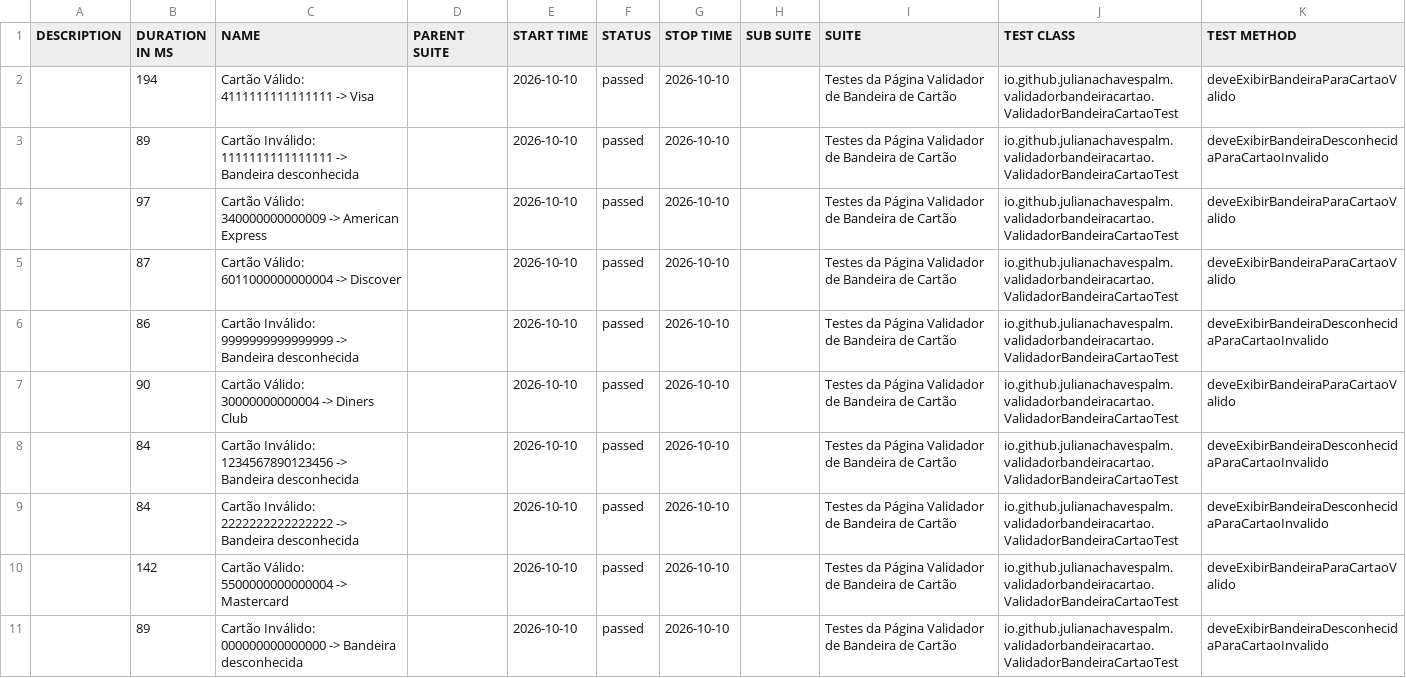
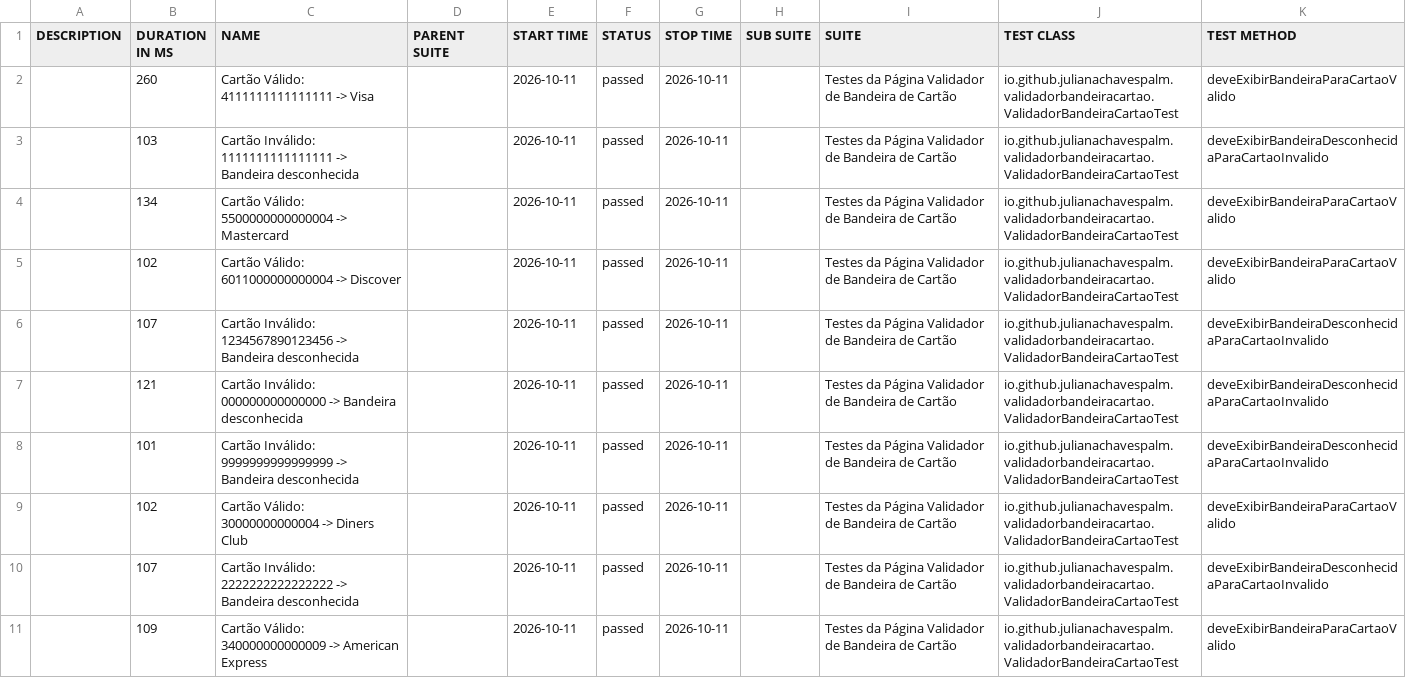
Before and after one commit to julianachavespalm/validadorbandeiracartao, a CSV file: data/suites.csv, drawn as a sheet.

```diff
--- a/data/suites.csv
+++ b/data/suites.csv
@@ -1,11 +1,11 @@
 "DESCRIPTION","DURATION IN MS","NAME","PARENT SUITE","START TIME","STATUS","STOP TIME","SUB SUITE","SUITE","TEST CLASS","TEST METHOD"
-"","194","Cartão Válido: 4111111111111111 -> Visa","","2026-10-10","passed","2026-10-10","","Testes da Página Validador de Bandeira de Cartão","io.github.julianachavespalm.validadorbandeiracartao.ValidadorBandeiraCartaoTest","deveExibirBandeiraParaCartaoValido"
-"","89","Cartão Inválido: 1111111111111111 -> Bandeira desconhecida","","2026-10-10","passed","2026-10-10","","Testes da Página Validador de Bandeira de Cartão","io.github.julianachavespalm.validadorbandeiracartao.ValidadorBandeiraCartaoTest","deveExibirBandeiraDesconhecidaParaCartaoInvalido"
-"","97","Cartão Válido: 340000000000009 -> American Express","","2026-10-10","passed","2026-10-10","","Testes da Página Validador de Bandeira de Cartão","io.github.julianachavespalm.validadorbandeiracartao.ValidadorBandeiraCartaoTest","deveExibirBandeiraParaCartaoValido"
-"","87","Cartão Válido: 6011000000000004 -> Discover","","2026-10-10","passed","2026-10-10","","Testes da Página Validador de Bandeira de Cartão","io.github.julianachavespalm.validadorbandeiracartao.ValidadorBandeiraCartaoTest","deveExibirBandeiraParaCartaoValido"
-"","86","Cartão Inválido: 9999999999999999 -> Bandeira desconhecida","","2026-10-10","passed","2026-10-10","","Testes da Página Validador de Bandeira de Cartão","io.github.julianachavespalm.validadorbandeiracartao.ValidadorBandeiraCartaoTest","deveExibirBandeiraDesconhecidaParaCartaoInvalido"
-"","90","Cartão Válido: 30000000000004 -> Diners Club","","2026-10-10","passed","2026-10-10","","Testes da Página Validador de Bandeira de Cartão","io.github.julianachavespalm.validadorbandeiracartao.ValidadorBandeiraCartaoTest","deveExibirBandeiraParaCartaoValido"
-"","84","Cartão Inválido: 1234567890123456 -> Bandeira desconhecida","","2026-10-10","passed","2026-10-10","","Testes da Página Validador de Bandeira de Cartão","io.github.julianachavespalm.validadorbandeiracartao.ValidadorBandeiraCartaoTest","deveExibirBandeiraDesconhecidaParaCartaoInvalido"
-"","84","Cartão Inválido: 2222222222222222 -> Bandeira desconhecida","","2026-10-10","passed","2026-10-10","","Testes da Página Validador de Bandeira de Cartão","io.github.julianachavespalm.validadorbandeiracartao.ValidadorBandeiraCartaoTest","deveExibirBandeiraDesconhecidaParaCartaoInvalido"
-"","142","Cartão Válido: 5500000000000004 -> Mastercard","","2026-10-10","passed","2026-10-10","","Testes da Página Validador de Bandeira de Cartão","io.github.julianachavespalm.validadorbandeiracartao.ValidadorBandeiraCartaoTest","deveExibirBandeiraParaCartaoValido"
-"","89","Cartão Inválido: 000000000000000 -> Bandeira desconhecida","","2026-10-10","passed","2026-10-10","","Testes da Página Validador de Bandeira de Cartão","io.github.julianachavespalm.validadorbandeiracartao.ValidadorBandeiraCartaoTest","deveExibirBandeiraDesconhecidaParaCartaoInvalido"
+"","260","Cartão Válido: 4111111111111111 -> Visa","","2026-10-11","passed","2026-10-11","","Testes da Página Validador de Bandeira de Cartão","io.github.julianachavespalm.validadorbandeiracartao.ValidadorBandeiraCartaoTest","deveExibirBandeiraParaCartaoValido"
+"","103","Cartão Inválido: 1111111111111111 -> Bandeira desconhecida","","2026-10-11","passed","2026-10-11","","Testes da Página Validador de Bandeira de Cartão","io.github.julianachavespalm.validadorbandeiracartao.ValidadorBandeiraCartaoTest","deveExibirBandeiraDesconhecidaParaCartaoInvalido"
+"","134","Cartão Válido: 5500000000000004 -> Mastercard","","2026-10-11","passed","2026-10-11","","Testes da Página Validador de Bandeira de Cartão","io.github.julianachavespalm.validadorbandeiracartao.ValidadorBandeiraCartaoTest","deveExibirBandeiraParaCartaoValido"
+"","102","Cartão Válido: 6011000000000004 -> Discover","","2026-10-11","passed","2026-10-11","","Testes da Página Validador de Bandeira de Cartão","io.github.julianachavespalm.validadorbandeiracartao.ValidadorBandeiraCartaoTest","deveExibirBandeiraParaCartaoValido"
+"","107","Cartão Inválido: 1234567890123456 -> Bandeira desconhecida","","2026-10-11","passed","2026-10-11","","Testes da Página Validador de Bandeira de Cartão","io.github.julianachavespalm.validadorbandeiracartao.ValidadorBandeiraCartaoTest","deveExibirBandeiraDesconhecidaParaCartaoInvalido"
+"","121","Cartão Inválido: 000000000000000 -> Bandeira desconhecida","","2026-10-11","passed","2026-10-11","","Testes da Página Validador de Bandeira de Cartão","io.github.julianachavespalm.validadorbandeiracartao.ValidadorBandeiraCartaoTest","deveExibirBandeiraDesconhecidaParaCartaoInvalido"
+"","101","Cartão Inválido: 9999999999999999 -> Bandeira desconhecida","","2026-10-11","passed","2026-10-11","","Testes da Página Validador de Bandeira de Cartão","io.github.julianachavespalm.validadorbandeiracartao.ValidadorBandeiraCartaoTest","deveExibirBandeiraDesconhecidaParaCartaoInvalido"
+"","102","Cartão Válido: 30000000000004 -> Diners Club","","2026-10-11","passed","2026-10-11","","Testes da Página Validador de Bandeira de Cartão","io.github.julianachavespalm.validadorbandeiracartao.ValidadorBandeiraCartaoTest","deveExibirBandeiraParaCartaoValido"
+"","107","Cartão Inválido: 2222222222222222 -> Bandeira desconhecida","","2026-10-11","passed","2026-10-11","","Testes da Página Validador de Bandeira de Cartão","io.github.julianachavespalm.validadorbandeiracartao.ValidadorBandeiraCartaoTest","deveExibirBandeiraDesconhecidaParaCartaoInvalido"
+"","109","Cartão Válido: 340000000000009 -> American Express","","2026-10-11","passed","2026-10-11","","Testes da Página Validador de Bandeira de Cartão","io.github.julianachavespalm.validadorbandeiracartao.ValidadorBandeiraCartaoTest","deveExibirBandeiraParaCartaoValido"
```
Also changed, not shown: 41 other files.
